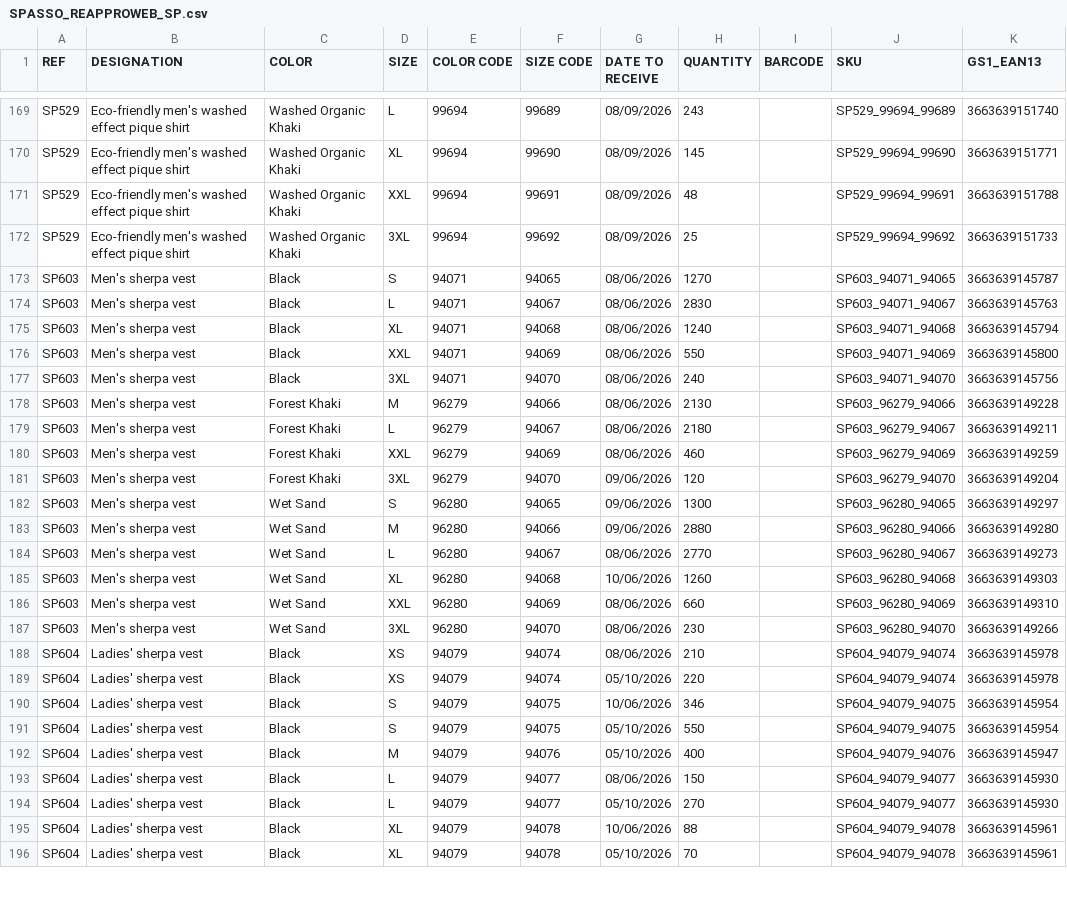
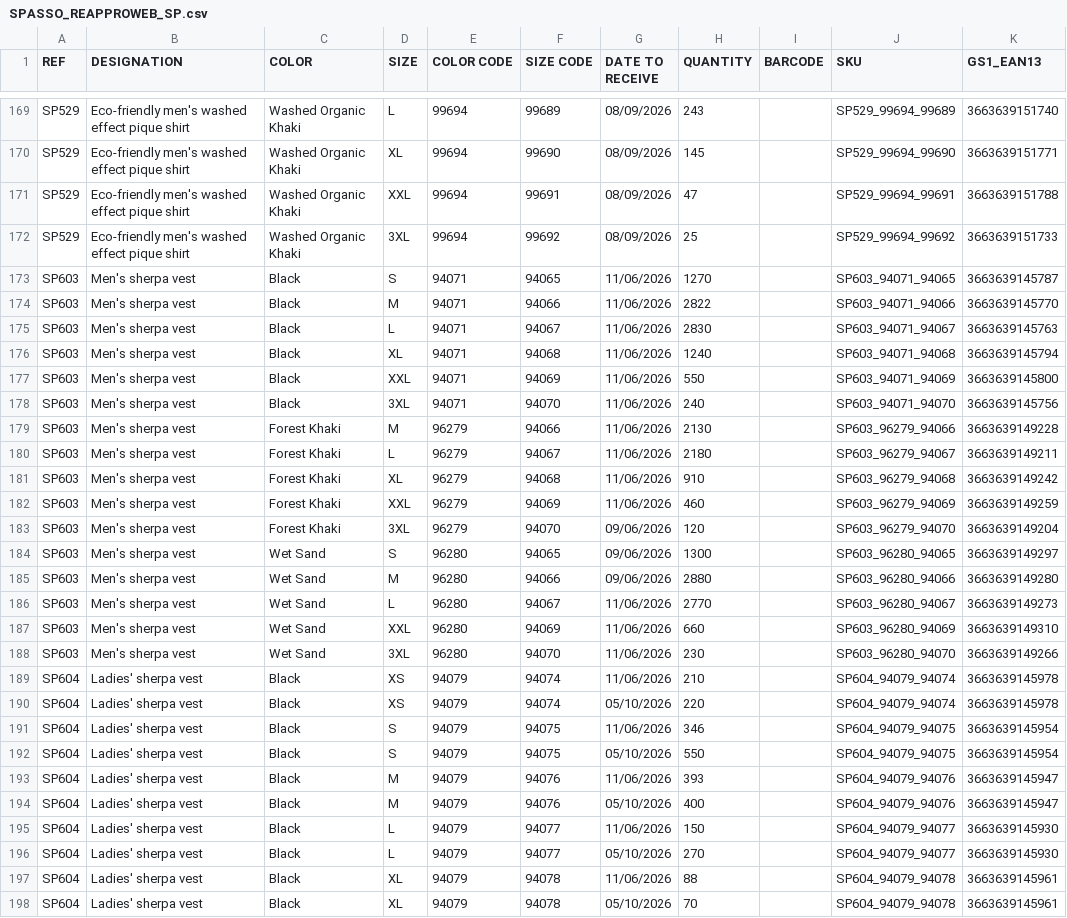
Before and after one commit to PerrinT31/Spasso, a CSV file: public/SPASSO_REAPPROWEB_SP.csv, drawn as a sheet; only a part is shown, gaps mark what is left out; removed rows and columns are numbered as before the commit, all else as after; the diff covers the shown part only; the diff names each change by its address in the sheet, - before the commit and + after, or states it on an @@ line.

```diff
--- a/public/SPASSO_REAPPROWEB_SP.csv
+++ b/public/SPASSO_REAPPROWEB_SP.csv
-H171 (QUANTITY): 48
+H171 (QUANTITY): 47
-G173 (DATE TO RECEIVE): 08/06/2026
+G173 (DATE TO RECEIVE): 11/06/2026
+row 174: SP603 | Men's sherpa vest | Black | M | 94071 | 94066 | 11/06/2026 | 2822 |  | SP603_94071_94066 | 3663639145770
-G175:G180 (DATE TO RECEIVE): 08/06/2026
+G175:G180 (DATE TO RECEIVE): 11/06/2026
+row 181: SP603 | Men's sherpa vest | Forest Khaki | XL | 96279 | 94068 | 11/06/2026 | 910 |  | SP603_96279_94068 | 3663639149242
-G182 (DATE TO RECEIVE): 08/06/2026
+G182 (DATE TO RECEIVE): 11/06/2026
-G186 (DATE TO RECEIVE): 08/06/2026
+G186 (DATE TO RECEIVE): 11/06/2026
-row 185: SP603 | Men's sherpa vest | Wet Sand | XL | 96280 | 94068 | 10/06/2026 | 1260 |  | SP603_96280_94068 | 3663639149303
-G187:G189 (DATE TO RECEIVE): 08/06/2026
+G187:G189 (DATE TO RECEIVE): 11/06/2026
-G191 (DATE TO RECEIVE): 10/06/2026
+G191 (DATE TO RECEIVE): 11/06/2026
+row 193: SP604 | Ladies' sherpa vest | Black | M | 94079 | 94076 | 11/06/2026 | 393 |  | SP604_94079_94076 | 3663639145947
-G195 (DATE TO RECEIVE): 08/06/2026
+G195 (DATE TO RECEIVE): 11/06/2026
-G197 (DATE TO RECEIVE): 10/06/2026
+G197 (DATE TO RECEIVE): 11/06/2026
```
Also changed, not shown: 1 added row, 5 removed rows and 77 edited cells elsewhere in this file.
